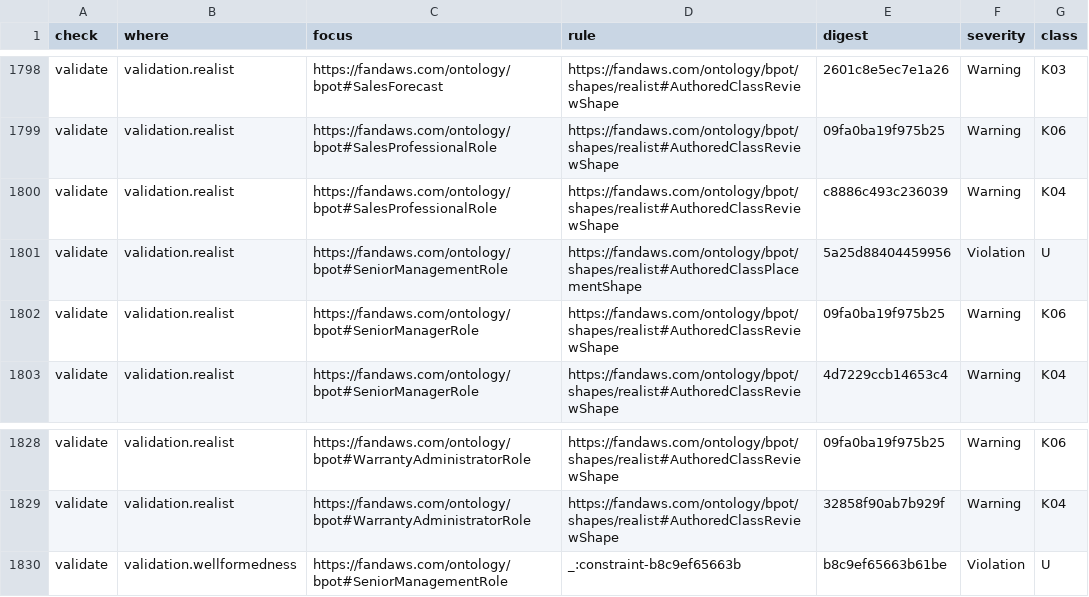
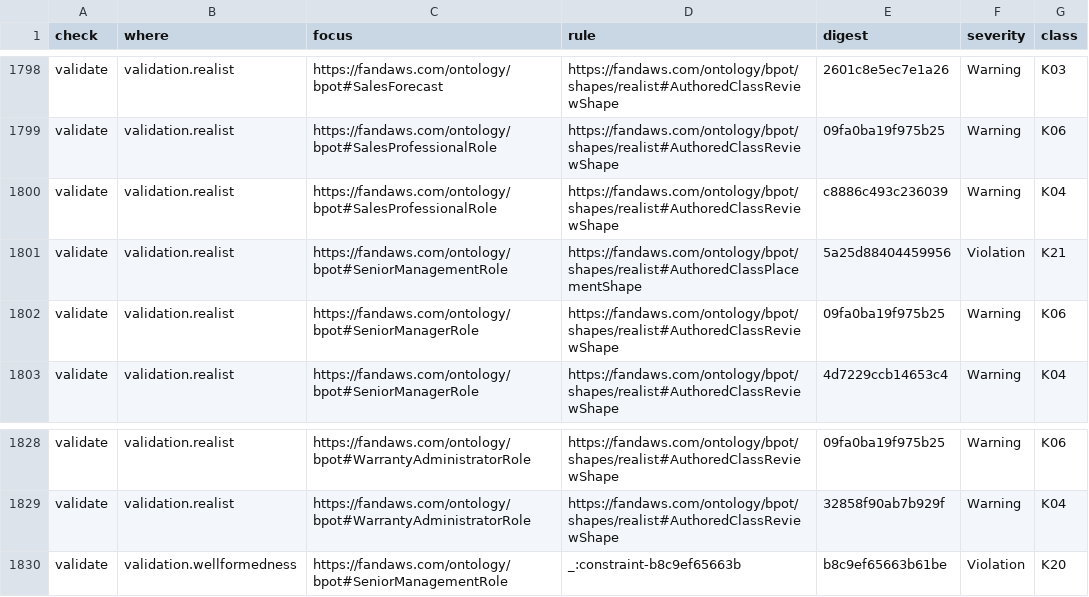
Before and after one commit to Skreen5hot/BPO-Template-Port, a TSV file: research/wp6/measure/s2/classes.tsv, drawn as a sheet; only a part is shown, gaps mark what is left out.

```diff
--- a/research/wp6/measure/s2/classes.tsv
+++ b/research/wp6/measure/s2/classes.tsv
@@ -1800,3 +1800,3 @@ validate	validation.realist	https://fandaws.com/ontology/bpot#SalesProfessionalR
 validate	validation.realist	https://fandaws.com/ontology/bpot#SalesProfessionalRole	https://fandaws.com/ontology/bpot/shapes/realist#AuthoredClassReviewShape	c8886c493c236039	Warning	K04
-validate	validation.realist	https://fandaws.com/ontology/bpot#SeniorManagementRole	https://fandaws.com/ontology/bpot/shapes/realist#AuthoredClassPlacementShape	5a25d88404459956	Violation	U
+validate	validation.realist	https://fandaws.com/ontology/bpot#SeniorManagementRole	https://fandaws.com/ontology/bpot/shapes/realist#AuthoredClassPlacementShape	5a25d88404459956	Violation	K21
 validate	validation.realist	https://fandaws.com/ontology/bpot#SeniorManagerRole	https://fandaws.com/ontology/bpot/shapes/realist#AuthoredClassReviewShape	09fa0ba19f975b25	Warning	K06
@@ -1829,2 +1829,2 @@ validate	validation.realist	https://fandaws.com/ontology/bpot#WarrantyAdministra
 validate	validation.realist	https://fandaws.com/ontology/bpot#WarrantyAdministratorRole	https://fandaws.com/ontology/bpot/shapes/realist#AuthoredClassReviewShape	32858f90ab7b929f	Warning	K04
-validate	validation.wellformedness	https://fandaws.com/ontology/bpot#SeniorManagementRole	_:constraint-b8c9ef65663b	b8c9ef65663b61be	Violation	U
+validate	validation.wellformedness	https://fandaws.com/ontology/bpot#SeniorManagementRole	_:constraint-b8c9ef65663b	b8c9ef65663b61be	Violation	K20
```
Also changed, not shown: research/wp6/measure/s2u/classes.tsv, 4 other files.
